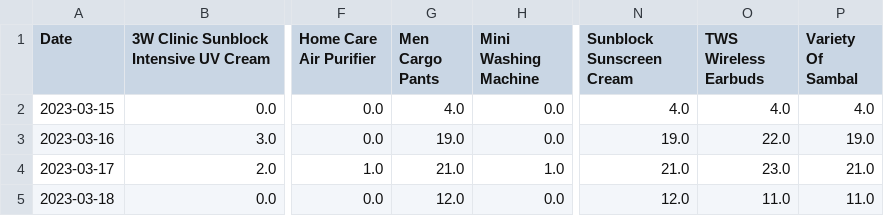
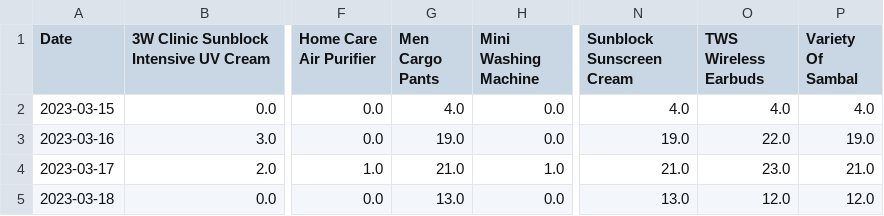
Before and after one commit to mnazwebsite/mnazwebsite.github.io, a CSV file: shopee_data.csv, drawn as a sheet; only a part is shown, gaps mark what is left out; the diff names each change by its address in the sheet, - before the commit and + after, or states it on an @@ line.

```diff
--- a/shopee_data.csv
+++ b/shopee_data.csv
-G5 (Men Cargo Pants): 12.0
+G5 (Men Cargo Pants): 13.0
-N5 (Sunblock Sunscreen Cream): 12.0
+N5 (Sunblock Sunscreen Cream): 13.0
-O5 (TWS Wireless Earbuds): 11.0
+O5 (TWS Wireless Earbuds): 12.0
-P5 (Variety Of Sambal): 11.0
+P5 (Variety Of Sambal): 12.0
```
Also changed, not shown: 2 other files.
